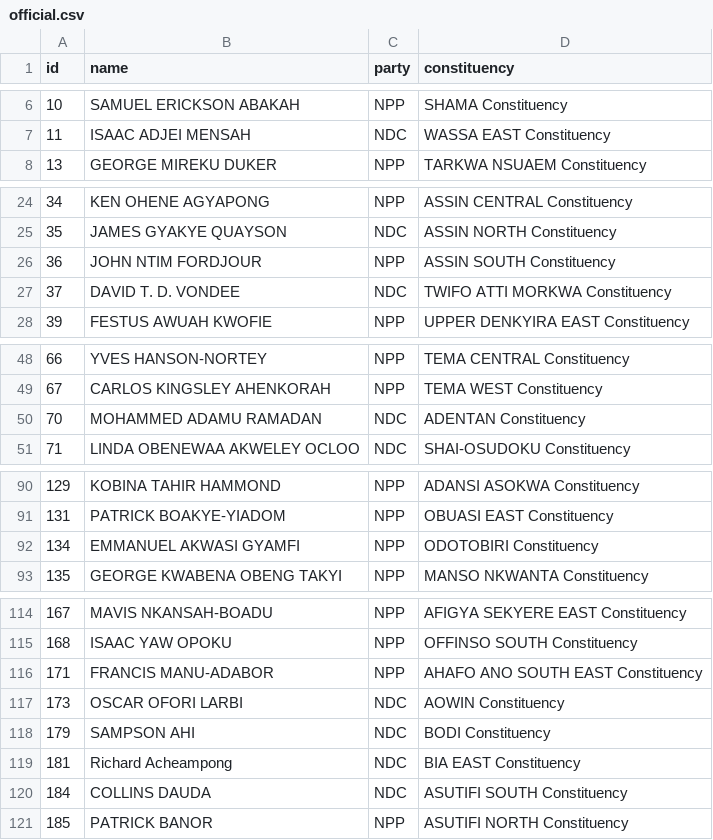
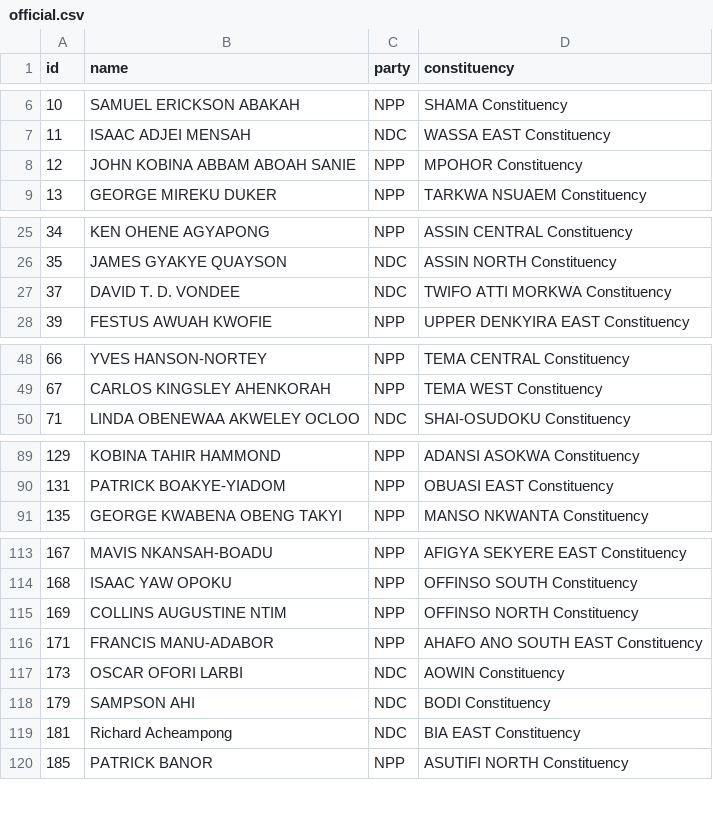
Before and after one commit to every-politician-scrapers/ghana-parliament, a CSV file: data/official.csv, drawn as a sheet; only a part is shown, gaps mark what is left out; removed rows and columns are numbered as before the commit, all else as after; the diff covers the shown part only; the diff names each change by its address in the sheet, - before the commit and + after, or states it on an @@ line.

```diff
--- a/data/official.csv
+++ b/data/official.csv
+row 8: 12 | JOHN KOBINA ABBAM ABOAH SANIE | NPP | MPOHOR Constituency
-row 26: 36 | JOHN NTIM FORDJOUR | NPP | ASSIN SOUTH Constituency
-row 50: 70 | MOHAMMED ADAMU RAMADAN | NDC | ADENTAN Constituency
-row 92: 134 | EMMANUEL AKWASI GYAMFI | NPP | ODOTOBIRI Constituency
+row 115: 169 | COLLINS AUGUSTINE NTIM | NPP | OFFINSO NORTH Constituency
-row 120: 184 | COLLINS DAUDA | NDC | ASUTIFI SOUTH Constituency
```
Also changed, not shown: 2 added rows elsewhere in this file, data/diff.csv.
